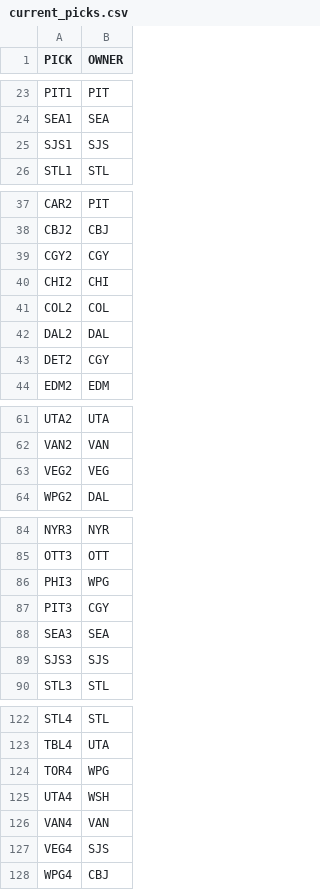
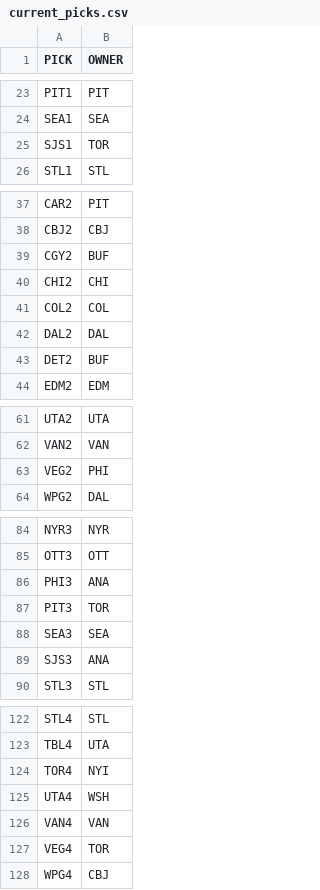
Before and after one commit to jduteau/fhl-dashboard-observable, a CSV file: src/data/current_picks.csv, drawn as a sheet; only a part is shown, gaps mark what is left out; the diff covers the shown part only.

```diff
--- a/src/data/current_picks.csv
+++ b/src/data/current_picks.csv
@@ -24,3 +24,3 @@ PIT1,PIT
 SEA1,SEA
-SJS1,SJS
+SJS1,TOR
 STL1,STL
@@ -38,3 +38,3 @@ CAR2,PIT
 CBJ2,CBJ
-CGY2,CGY
+CGY2,BUF
 CHI2,CHI
@@ -42,3 +42,3 @@ COL2,COL
 DAL2,DAL
-DET2,CGY
+DET2,BUF
 EDM2,EDM
@@ -62,3 +62,3 @@ UTA2,UTA
 VAN2,VAN
-VEG2,VEG
+VEG2,PHI
 WPG2,DAL
@@ -85,6 +85,6 @@ NYR3,NYR
 OTT3,OTT
-PHI3,WPG
-PIT3,CGY
+PHI3,ANA
+PIT3,TOR
 SEA3,SEA
-SJS3,SJS
+SJS3,ANA
 STL3,STL
@@ -123,6 +123,6 @@ STL4,STL
 TBL4,UTA
-TOR4,WPG
+TOR4,NYI
 UTA4,WSH
 VAN4,VAN
-VEG4,SJS
+VEG4,TOR
 WPG4,CBJ
```
Also changed, not shown: 1 edited cell elsewhere in this file, src/data/contracts.csv, src/data/next_picks.csv, 4 other files.
